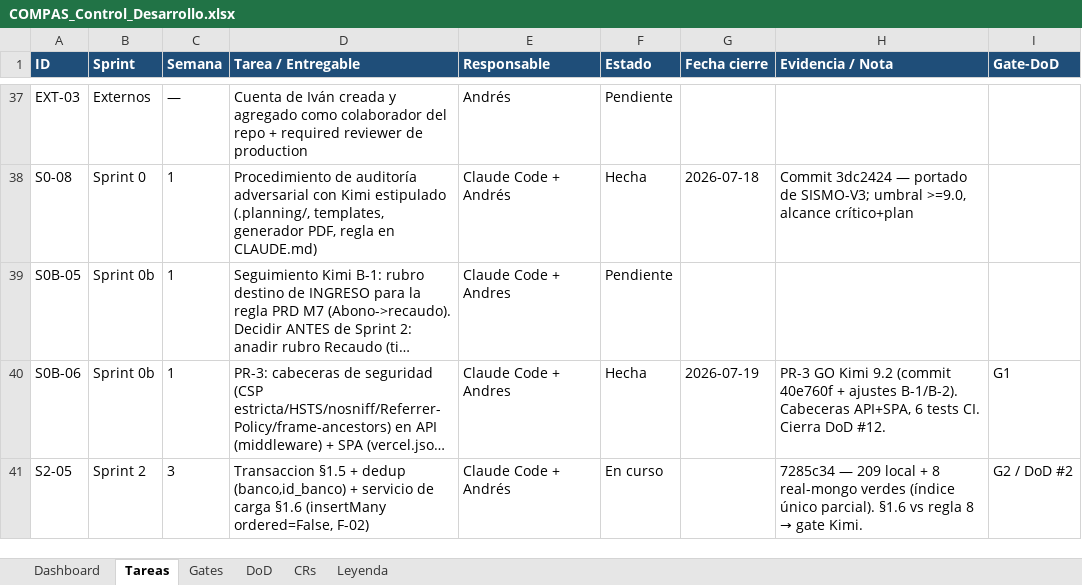
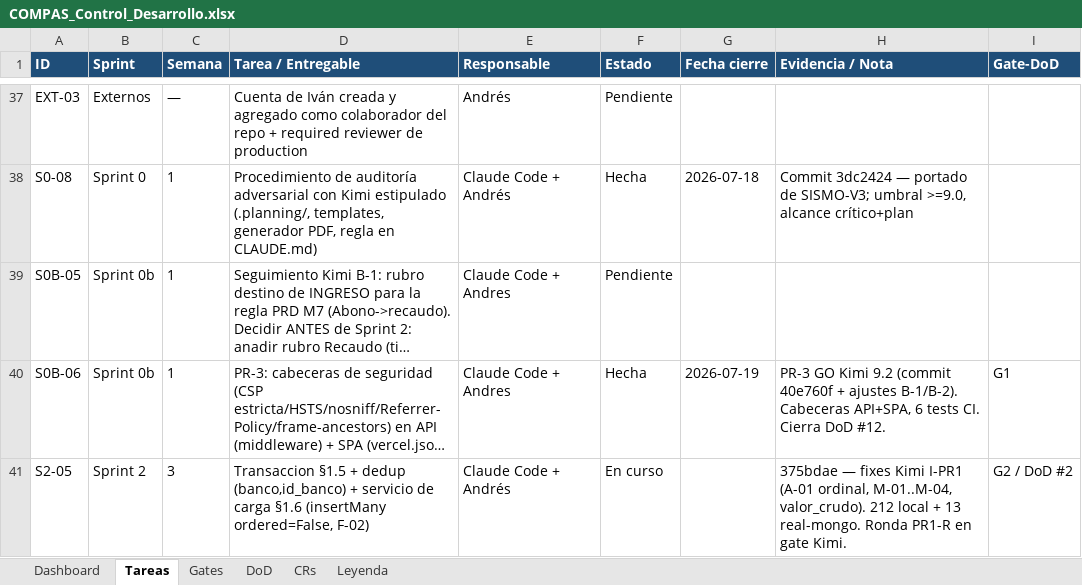
Before and after one commit to RoddosColombia/compas, an Excel workbook: docs/COMPAS_Control_Desarrollo.xlsx, sheet Tareas, drawn as a sheet; only a part is shown, gaps mark what is left out; long unchanged cells end in …; values as stored, in another font and other column widths than the file's, no borders; the diff names each change by its address in the sheet, - before the commit and + after, or states it on an @@ line.

```diff
--- a/docs/COMPAS_Control_Desarrollo.xlsx (sheet Tareas)
+++ b/docs/COMPAS_Control_Desarrollo.xlsx (sheet Tareas)
@@ H41 (Evidencia / Nota): 7285c34 — 209 local + 8 real-mongo verdes (índice único parcial). §1.6 vs regla 8 → gate Kimi. → 375bdae — fixes Kimi I-PR1 (A-01 ordinal, M-01..M-04, valor_crudo). 212 local + 13 real-mongo. Ronda PR1-R en gate Kimi. @@
```
Also changed, not shown: sheet CRs, sheet Gates, 3 other files.
